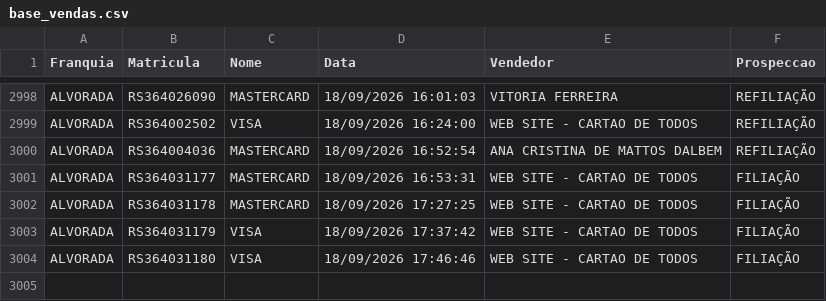
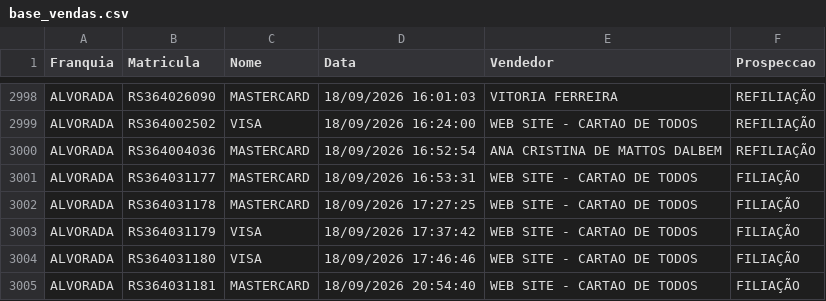
Before and after one commit to matheussouza28/dashboard-vendas-alvorada, a CSV file: data/base_vendas.csv, drawn as a sheet; only a part is shown, gaps mark what is left out.

```diff
--- a/data/base_vendas.csv
+++ b/data/base_vendas.csv
@@ -3004 +3004,2 @@ ALVORADA,RS364031179,VISA,18/09/2026 17:37:42,WEB SITE - CARTAO DE TODOS,FILIAÇ
 ALVORADA,RS364031180,VISA,18/09/2026 17:46:46,WEB SITE - CARTAO DE TODOS,FILIAÇÃO
+ALVORADA,RS364031181,MASTERCARD,18/09/2026 20:54:40,WEB SITE - CARTAO DE TODOS,FILIAÇÃO
```
Also changed, not shown: 8 other files.
